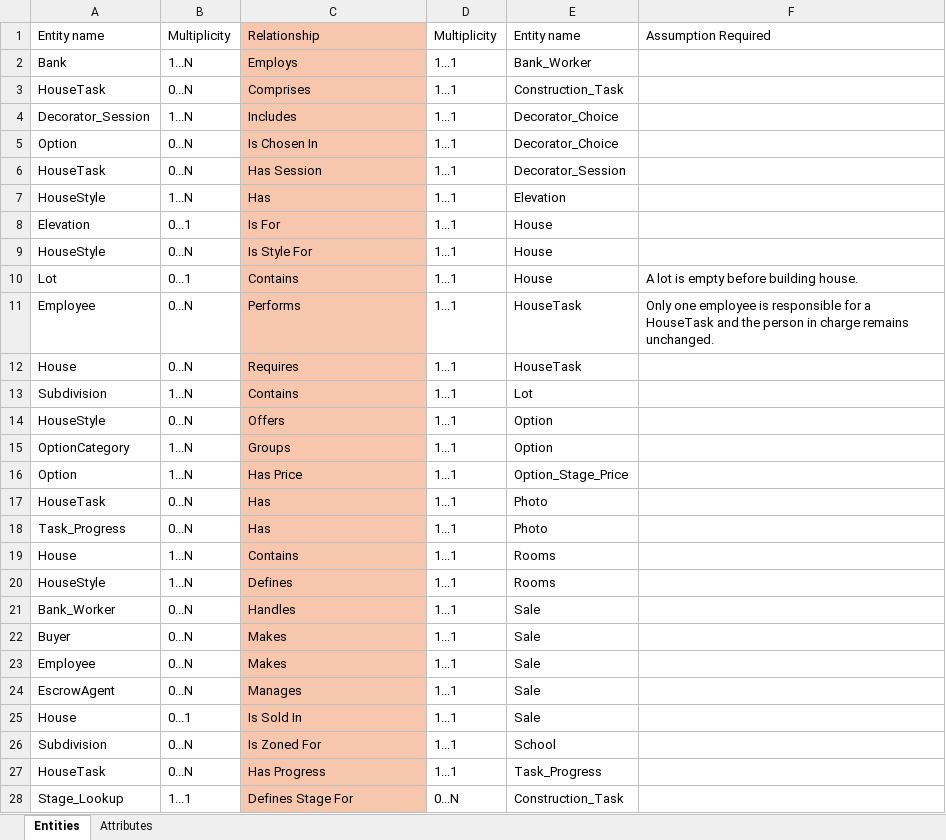
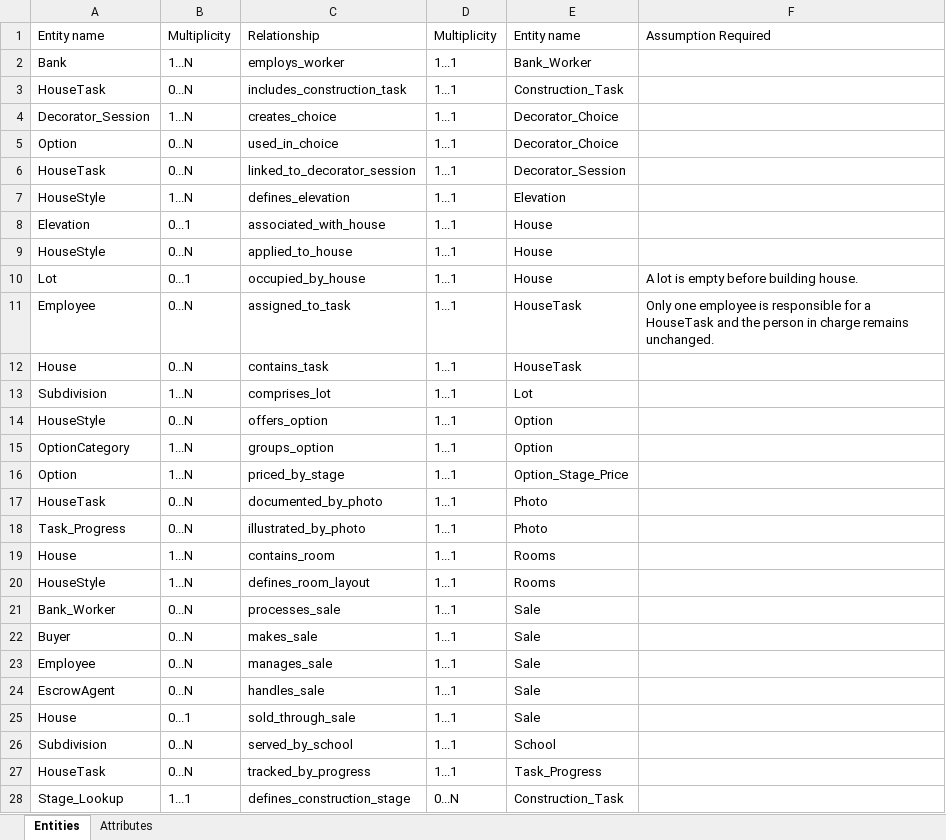
Before and after one commit to Wescj/Adv_DB_Project, an Excel workbook: data dictionary.xlsx, sheet Entities, drawn as a sheet; only a part is shown; values as stored, in another font and other column widths than the file's, no borders; the diff covers the shown part only; the diff names each change by its address in the sheet, - before the commit and + after, or states it on an @@ line.

Commit message:
update data dict

```diff
--- a/data dictionary.xlsx (sheet Entities)
+++ b/data dictionary.xlsx (sheet Entities)
-C1:C28 fill: #F6C6AD
+C1:C28 fill: none
-C2: Employs
+C2: employs_worker
-C3: Comprises
+C3: includes_construction_task
-C4: Includes
+C4: creates_choice
-C5: Is Chosen In
+C5: used_in_choice
-C6: Has Session
+C6: linked_to_decorator_session
-C7: Has
+C7: defines_elevation
-C8: Is For
+C8: associated_with_house
-C9: Is Style For
+C9: applied_to_house
-C10: Contains
+C10: occupied_by_house
-C11: Performs
+C11: assigned_to_task
-C12: Requires
+C12: contains_task
-C13: Contains
+C13: comprises_lot
-C14: Offers
+C14: offers_option
-C15: Groups
+C15: groups_option
-C16: Has Price
+C16: priced_by_stage
-C17: Has
+C17: documented_by_photo
-C18: Has
+C18: illustrated_by_photo
-C19: Contains
+C19: contains_room
-C20: Defines
+C20: defines_room_layout
-C21: Handles
+C21: processes_sale
-C22: Makes
+C22: makes_sale
-C23: Makes
+C23: manages_sale
-C24: Manages
+C24: handles_sale
-C25: Is Sold In
+C25: sold_through_sale
-C26: Is Zoned For
+C26: served_by_school
-C27: Has Progress
+C27: tracked_by_progress
-C28: Defines Stage For
+C28: defines_construction_stage
```
Also changed, not shown: 3 edited cells and cell formats elsewhere in this sheet.
